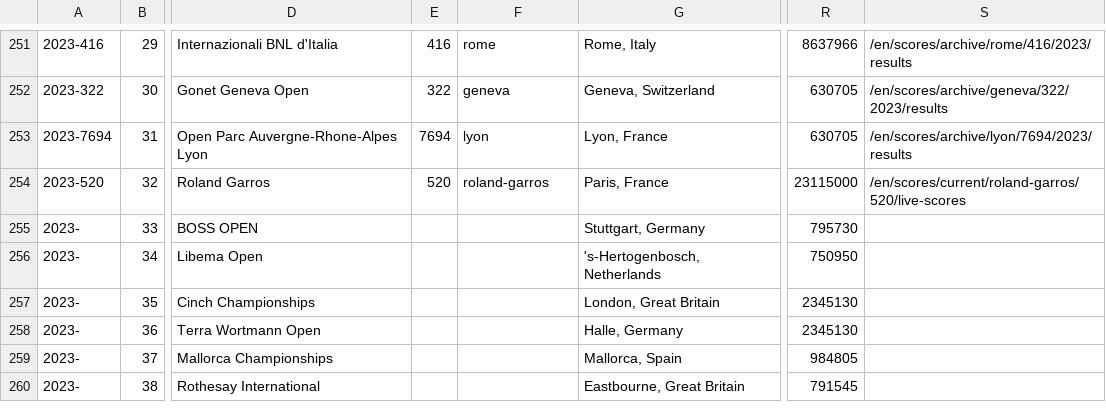
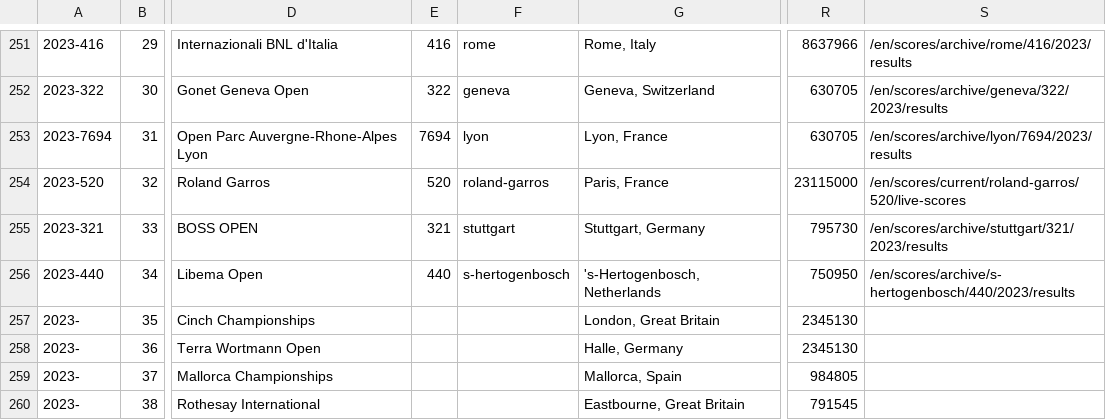
Before and after one commit to armstjc/atp-world-tour-tennis-data, a CSV file: csv/1_tournaments/tournaments_2020-2023.csv, drawn as a sheet; only a part is shown, gaps mark what is left out; the diff names each change by its address in the sheet, - before the commit and + after, or states it on an @@ line.

```diff
--- a/csv/1_tournaments/tournaments_2020-2023.csv
+++ b/csv/1_tournaments/tournaments_2020-2023.csv
-A255: 2023-
+A255: 2023-321
-E255: (empty)
+E255: 321
-F255: (empty)
+F255: stuttgart
-S255: (empty)
+S255: /en/scores/archive/stuttgart/321/2023/results
-A256: 2023-
+A256: 2023-440
-E256: (empty)
+E256: 440
-F256: (empty)
+F256: s-hertogenbosch
-S256: (empty)
+S256: /en/scores/archive/s-hertogenbosch/440/2023/results
```
